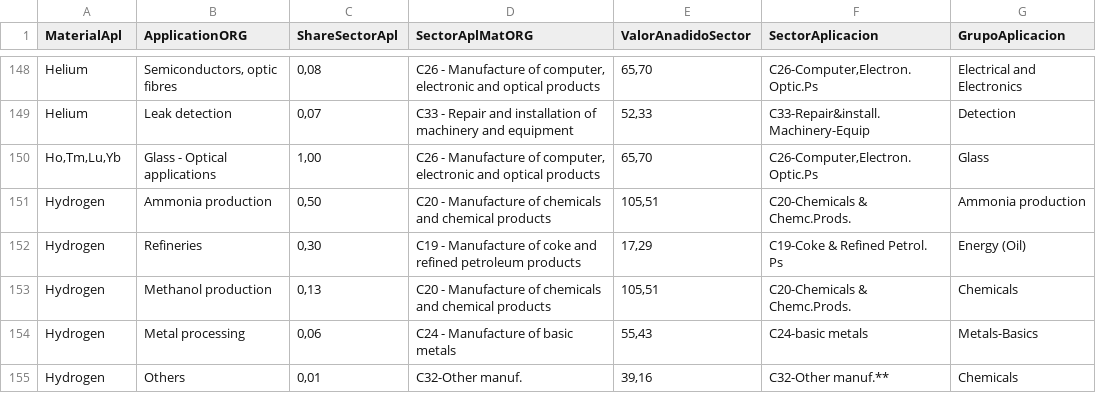
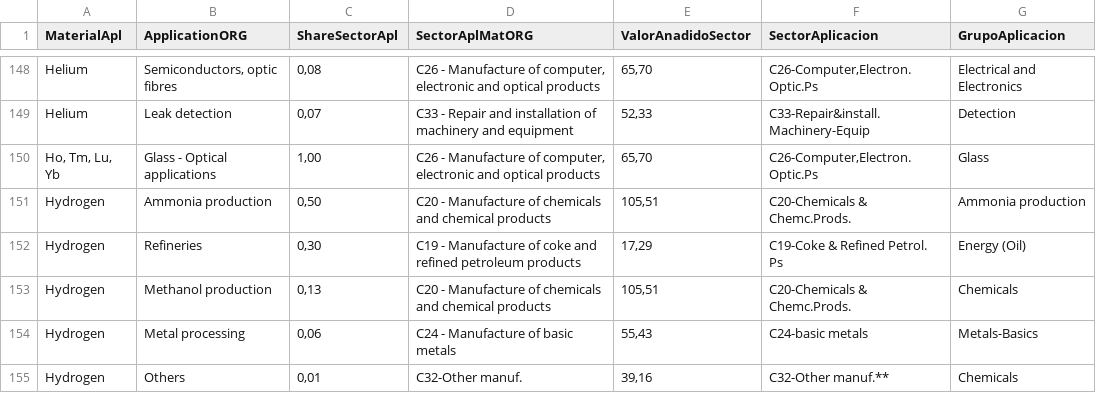
Before and after one commit to JuanKFD/UNIR_TFM, a CSV file: GLAplic_Cargar.csv, drawn as a sheet; only a part is shown, gaps mark what is left out.

Commit message:
Update GLAplic_Cargar.csv
Ho,Tm,Lu,Yb CAMBIADO por Ho, Tm, Lu, Yb, material creado como nodo MaterialREF (Ho, Tm, Lu, Yb_REF) con los espacios después de las comas. Para poder actualizar las relaciones  entre material y grupo de aplicación .

```diff
--- a/GLAplic_Cargar.csv
+++ b/GLAplic_Cargar.csv
@@ -149,3 +149,3 @@ Helium;Semiconductors, optic fibres;0,08;C26 - Manufacture of computer, electron
 Helium;Leak detection;0,07;C33 - Repair and installation of machinery and equipment;52,33;C33-Repair&install.Machinery-Equip;Detection
-Ho,Tm,Lu,Yb;Glass - Optical applications;1,00;C26 - Manufacture of computer, electronic and optical products;65,70;C26-Computer,Electron.Optic.Ps;Glass
+Ho, Tm, Lu, Yb;Glass - Optical applications;1,00;C26 - Manufacture of computer, electronic and optical products;65,70;C26-Computer,Electron.Optic.Ps;Glass
 Hydrogen;Ammonia production;0,50;C20 - Manufacture of chemicals and chemical products;105,51;C20-Chemicals & Chemc.Prods.;Ammonia production
```
